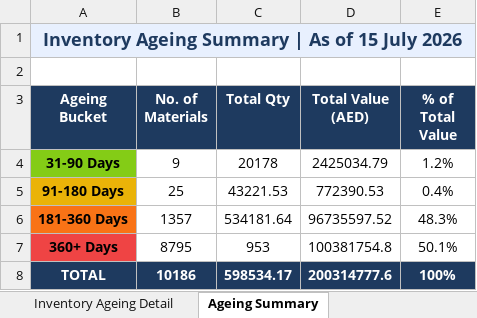
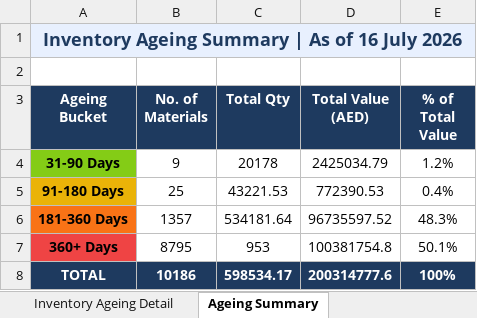
Before and after one commit to uplabdh13-lgtm/sap-dashboards, an Excel workbook: inventory_ageing_report.xlsx, sheet Ageing Summary, drawn as a sheet; values as stored, in another font and other column widths than the file's, no borders; charts and pictures not drawn; the diff names each change by its address in the sheet, - before the commit and + after, or states it on an @@ line.

```diff
--- a/inventory_ageing_report.xlsx (sheet Ageing Summary)
+++ b/inventory_ageing_report.xlsx (sheet Ageing Summary)
-A1 (Ageing Bucket): Inventory Ageing Summary | As of 15 July 2026
+A1 (Ageing Bucket): Inventory Ageing Summary | As of 16 July 2026
```
Also changed, not shown: sheet Inventory Ageing Detail, 1 other file.
